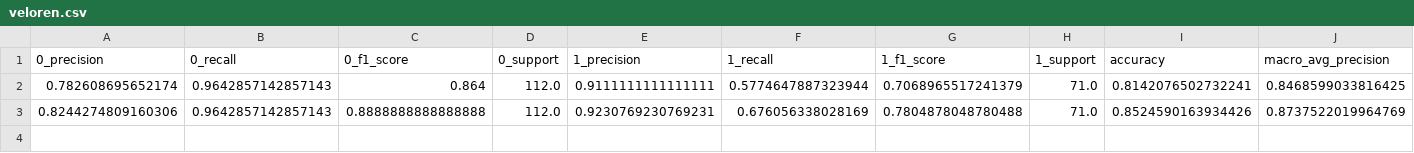
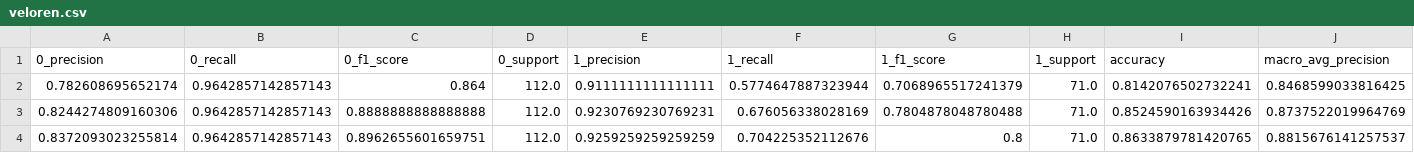
Before and after one commit to ahenrij/slid, a CSV file: results/veloren.csv, drawn as a sheet; only a part is shown; rows hold the shown columns only; the diff names each change by its address in the sheet, - before the commit and + after, or states it on an @@ line.

```diff
--- a/results/veloren.csv
+++ b/results/veloren.csv
+row 4: 0.8372093023255814 | 0.9642857142857143 | 0.8962655601659751 | 112.0 | 0.9259259259259259 | 0.704225352112676 | 0.8 | 71.0 | 0.8633879781420765 | 0.8815676141257537
```
Also changed, not shown: 5 other files.
